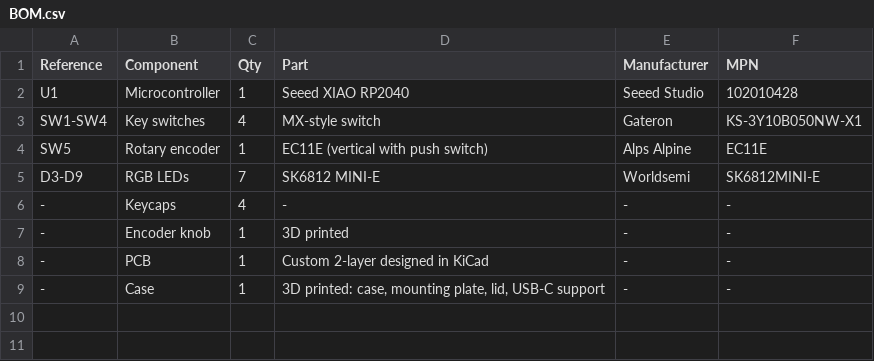
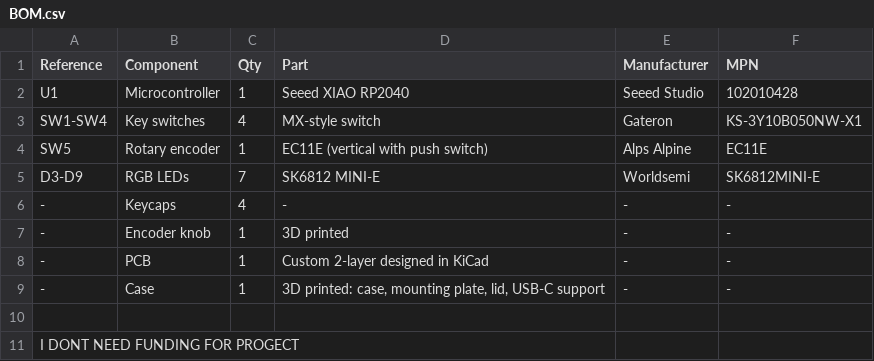
Before and after one commit to dsouldatos/mini-keyboard, a CSV file: BOM.csv, drawn as a sheet; the diff names each change by its address in the sheet, - before the commit and + after, or states it on an @@ line.

Commit message:
Update BOM.csv

```diff
--- a/BOM.csv
+++ b/BOM.csv
+row 10: (empty)
+row 11: I DONT NEED FUNDING FOR PROGECT
```
